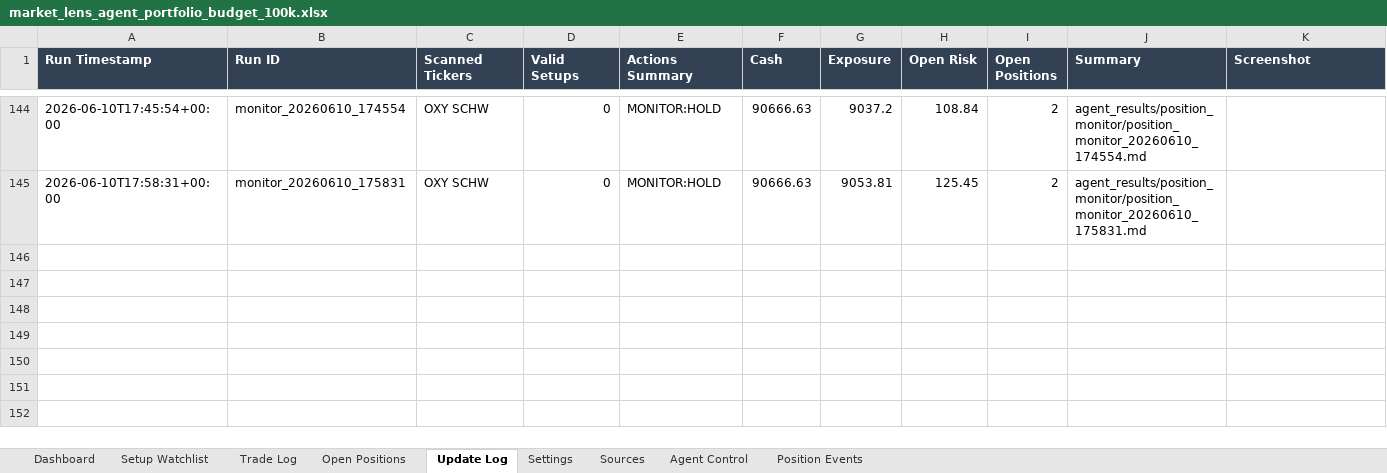
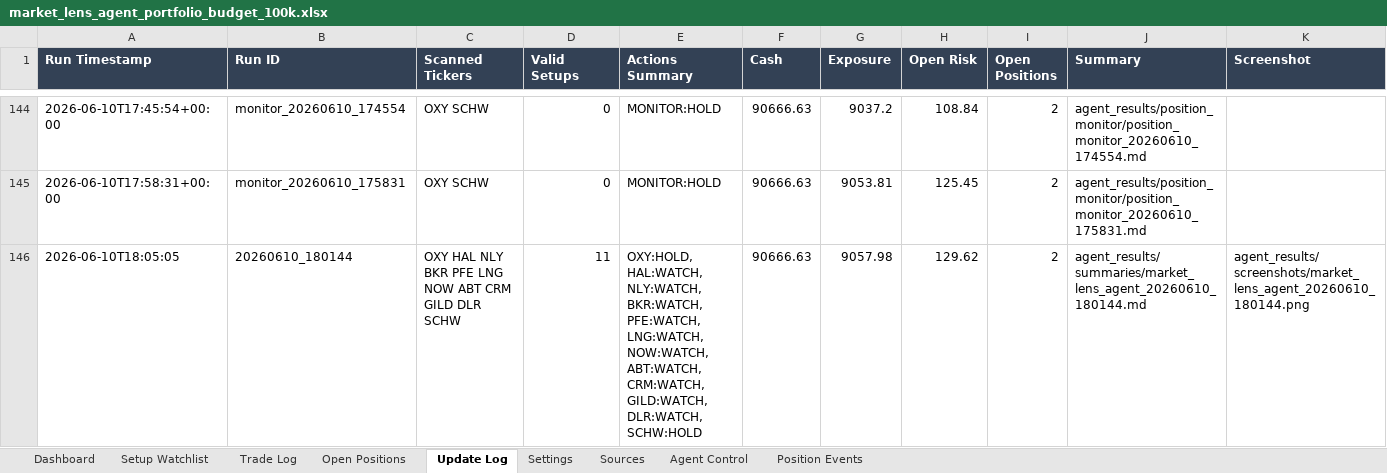
Before and after one commit to AviramDahan/market-lens-scanner, an Excel workbook: agent_tracker/market_lens_agent_portfolio_budget_100k.xlsx, sheet Update Log, drawn as a sheet; only a part is shown, gaps mark what is left out; values as stored, in another font and other column widths than the file's, no borders; table styles not drawn; rows hold the shown columns only; the diff names each change by its address in the sheet, - before the commit and + after, or states it on an @@ line.

Commit message:
Update Market Lens paper agent results

```diff
--- a/agent_tracker/market_lens_agent_portfolio_budget_100k.xlsx (sheet Update Log)
+++ b/agent_tracker/market_lens_agent_portfolio_budget_100k.xlsx (sheet Update Log)
+row 146: 2026-06-10T18:05:05 | 20260610_180144 | OXY HAL NLY BKR PFE LNG NOW ABT CRM GILD DLR SCHW | 11 | OXY:HOLD, HAL:WATCH, NLY:WATCH, BKR:WATCH, PFE:WATCH, LNG:WATCH, NOW:WATCH, ABT:WATCH, CRM:WATCH, GILD:WATCH, DLR:WATCH, SCHW:HOLD | 90666.63 | 9057.98 | 129.62 | 2 | agent_results/summaries/market_lens_agent_20260610_180144.md | agent_results/screenshots/market_lens_agent_20260610_180144.png
```
Also changed, not shown: sheet Setup Watchlist, sheet Open Positions, 15 other files.
